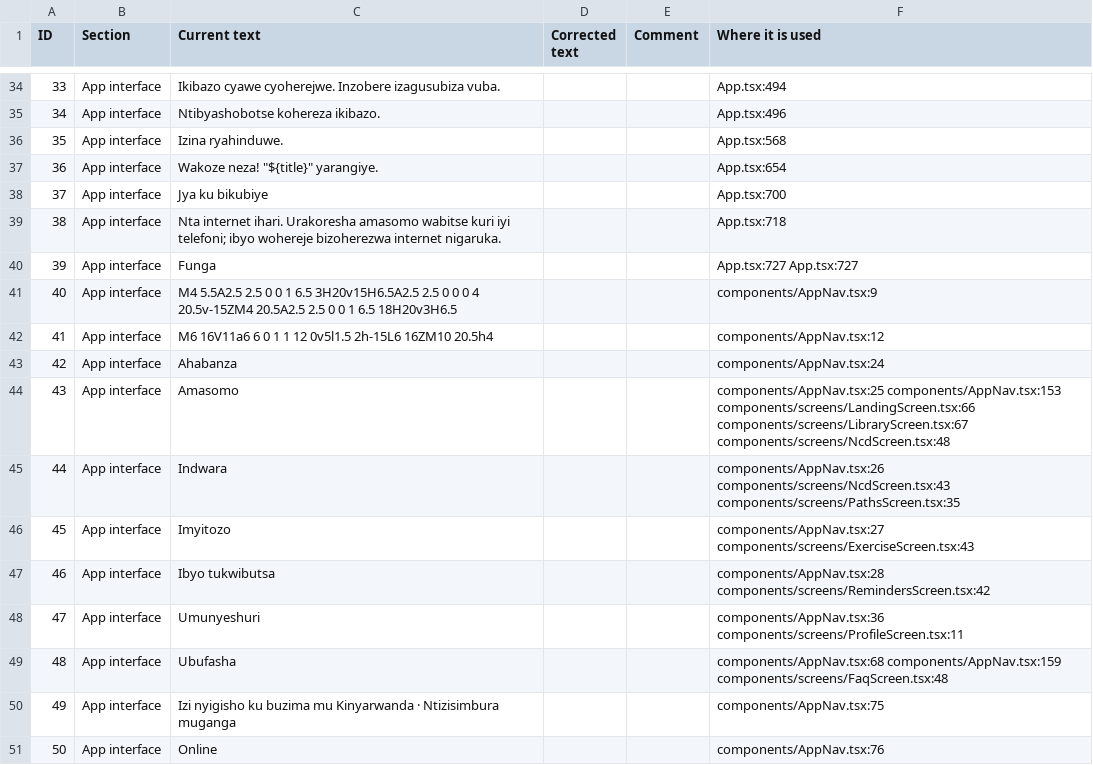
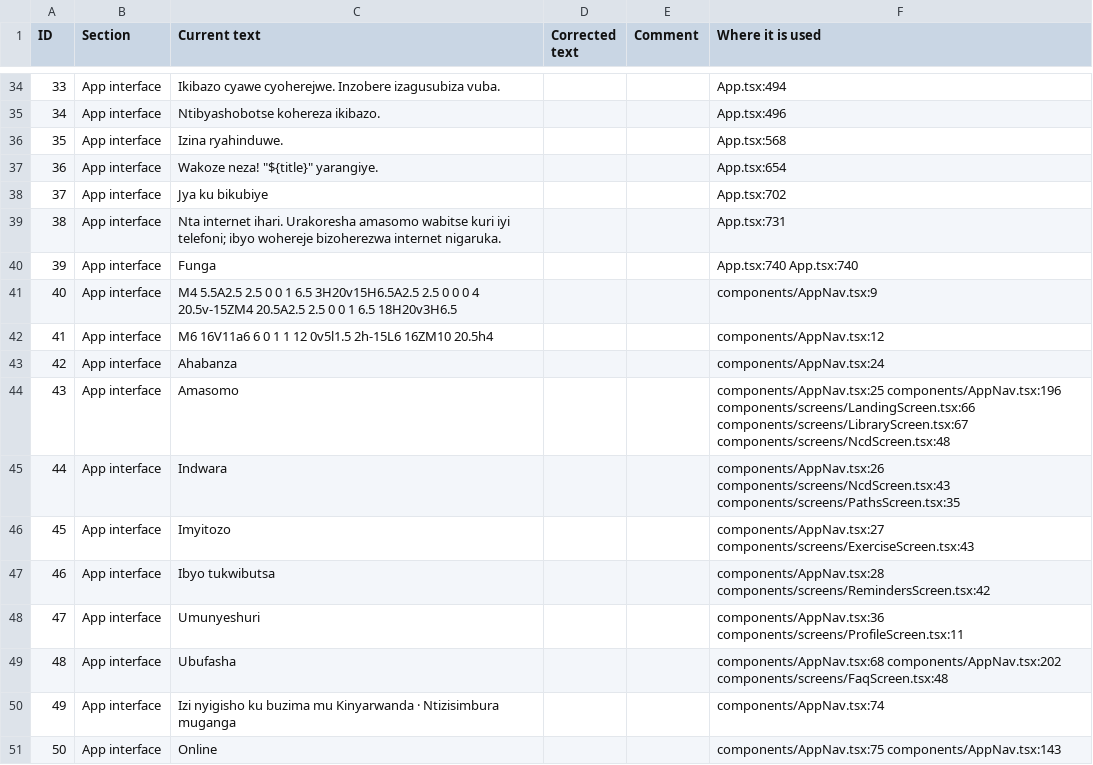
Before and after one commit to fistonfle/baho, a CSV file: docs/translations/baho-text.csv, drawn as a sheet; only a part is shown, gaps mark what is left out; the diff covers the shown part only; the diff names each change by its address in the sheet, - before the commit and + after, or states it on an @@ line.

```diff
--- a/docs/translations/baho-text.csv
+++ b/docs/translations/baho-text.csv
-F38 (Where it is used): App.tsx:700
+F38 (Where it is used): App.tsx:702
-F39 (Where it is used): App.tsx:718
+F39 (Where it is used): App.tsx:731
-F40 (Where it is used): App.tsx:727 App.tsx:727
+F40 (Where it is used): App.tsx:740 App.tsx:740
-F44 (Where it is used): components/AppNav.tsx:25 components/AppNav.tsx:153 components/screens/LandingScreen.tsx:66 components/screens/LibraryScreen.tsx:67…
+F44 (Where it is used): components/AppNav.tsx:25 components/AppNav.tsx:196 components/screens/LandingScreen.tsx:66 components/screens/LibraryScreen.tsx:67…
-F49 (Where it is used): components/AppNav.tsx:68 components/AppNav.tsx:159 components/screens/FaqScreen.tsx:48
+F49 (Where it is used): components/AppNav.tsx:68 components/AppNav.tsx:202 components/screens/FaqScreen.tsx:48
-F50 (Where it is used): components/AppNav.tsx:75
+F50 (Where it is used): components/AppNav.tsx:74
-F51 (Where it is used): components/AppNav.tsx:76
+F51 (Where it is used): components/AppNav.tsx:75 components/AppNav.tsx:143
```
Also changed, not shown: 2 added rows, 16 edited cells and row numbers in column A elsewhere in this file, 6 other files.
